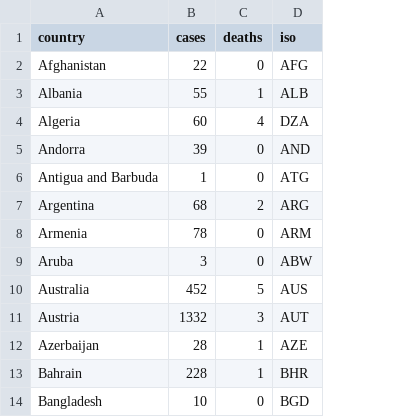
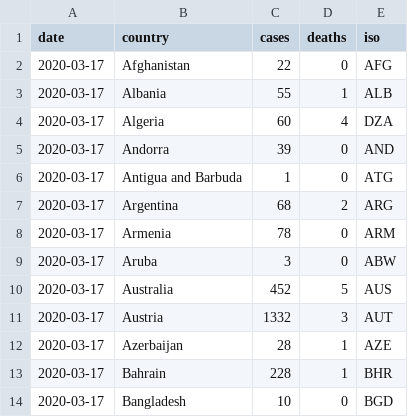
Before and after one commit to databrew/covid19, a CSV file: data-raw/isglobal/isglobal.csv, drawn as a sheet; only a part is shown; the diff names each change by its address in the sheet, - before the commit and + after, or states it on an @@ line.

```diff
--- a/data-raw/isglobal/isglobal.csv
+++ b/data-raw/isglobal/isglobal.csv
+column A (date), rows 2-14: all 2020-03-17
```
Also changed, not shown: 17 other files.
